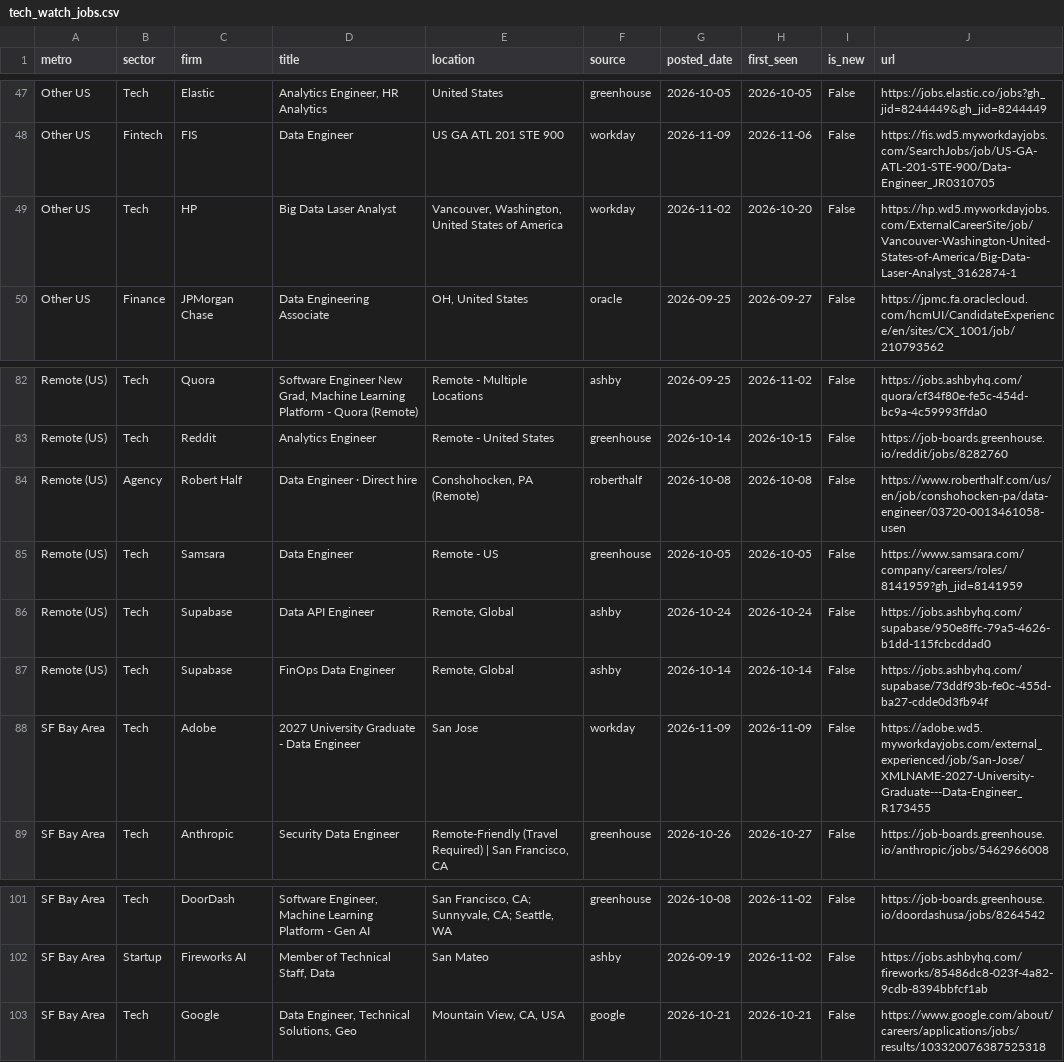
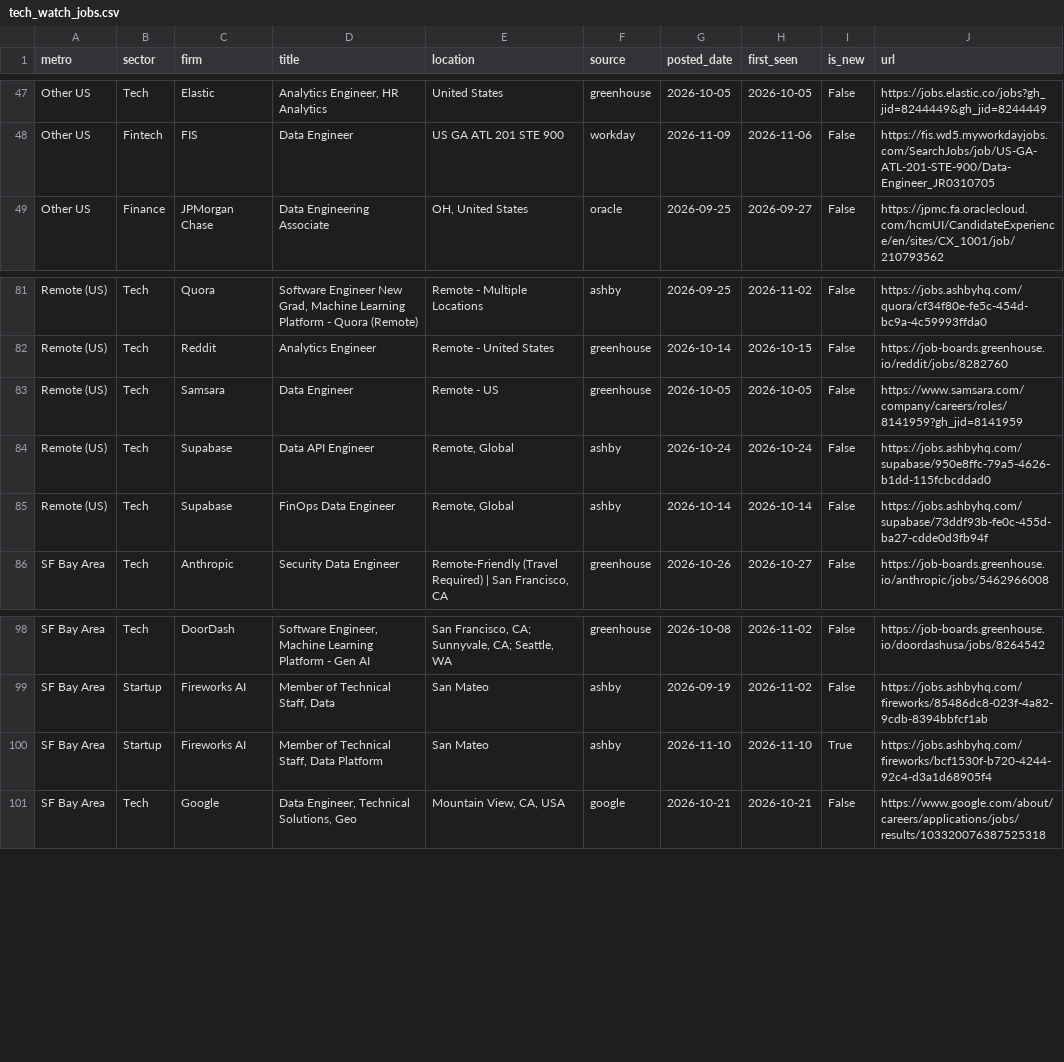
Before and after one commit to nakuljadeja08/Street-Watch, a CSV file: tech_watch_jobs.csv, drawn as a sheet; only a part is shown, gaps mark what is left out.

Commit message:
chore: daily tech pull 2026-11-10

```diff
--- a/tech_watch_jobs.csv
+++ b/tech_watch_jobs.csv
@@ -48,3 +48,2 @@ Other US,Tech,Elastic,"Analytics Engineer, HR Analytics",United States,greenhous
 Other US,Fintech,FIS,Data Engineer,US GA ATL 201 STE 900,workday,2026-11-09,2026-11-06,False,https://fis.wd5.myworkdayjobs.com/SearchJobs/job/US-GA-ATL-201-STE-900/Data-Engineer_JR0310705
-Other US,Tech,HP,Big Data Laser Analyst,"Vancouver, Washington, United States of America",workday,2026-11-02,2026-10-20,False,https://hp.wd5.myworkdayjobs.com/ExternalCareerSite/job/Vancouver-Washington-United-States-of-America/Big-Data-Laser-Analyst_3162874-1
 Other US,Finance,JPMorgan Chase,Data Engineering Associate,"OH, United States",oracle,2026-09-25,2026-09-27,False,https://jpmc.fa.oraclecloud.com/hcmUI/CandidateExperience/en/sites/CX_1001/job/210793562
@@ -83,3 +82,2 @@ Remote (US),Tech,Quora,"Software Engineer New Grad, Machine Learning Platform -
 Remote (US),Tech,Reddit,Analytics Engineer,Remote - United States,greenhouse,2026-10-14,2026-10-15,False,https://job-boards.greenhouse.io/reddit/jobs/8282760
-Remote (US),Agency,Robert Half,Data Engineer · Direct hire,"Conshohocken, PA (Remote)",roberthalf,2026-10-08,2026-10-08,False,https://www.roberthalf.com/us/en/job/conshohocken-pa/data-engineer/03720-0013461058-usen
 Remote (US),Tech,Samsara,Data Engineer,Remote - US,greenhouse,2026-10-05,2026-10-05,False,https://www.samsara.com/company/careers/roles/8141959?gh_jid=8141959
@@ -87,3 +85,2 @@ Remote (US),Tech,Supabase,Data API Engineer,"Remote, Global",ashby,2026-10-24,20
 Remote (US),Tech,Supabase,FinOps Data Engineer,"Remote, Global",ashby,2026-10-14,2026-10-14,False,https://jobs.ashbyhq.com/supabase/73ddf93b-fe0c-455d-ba27-cdde0d3fb94f
-SF Bay Area,Tech,Adobe,2027 University Graduate - Data Engineer,San Jose,workday,2026-11-09,2026-11-09,False,https://adobe.wd5.myworkdayjobs.com/external_experienced/job/San-Jose/XMLNAME-2027-University-Graduate---Data-Engineer_R173455
 SF Bay Area,Tech,Anthropic,Security Data Engineer,"Remote-Friendly (Travel Required) | San Francisco, CA",greenhouse,2026-10-26,2026-10-27,False,https://job-boards.greenhouse.io/anthropic/jobs/5462966008
@@ -102,2 +99,3 @@ SF Bay Area,Tech,DoorDash,"Software Engineer, Machine Learning Platform - Gen AI
 SF Bay Area,Startup,Fireworks AI,"Member of Technical Staff, Data",San Mateo,ashby,2026-09-19,2026-11-02,False,https://jobs.ashbyhq.com/fireworks/85486dc8-023f-4a82-9cdb-8394bbfcf1ab
+SF Bay Area,Startup,Fireworks AI,"Member of Technical Staff, Data Platform",San Mateo,ashby,2026-11-10,2026-11-10,True,https://jobs.ashbyhq.com/fireworks/bcf1530f-b720-4244-92c4-d3a1d68905f4
 SF Bay Area,Tech,Google,"Data Engineer, Technical Solutions, Geo","Mountain View, CA, USA",google,2026-10-21,2026-10-21,False,https://www.google.com/about/careers/applications/jobs/results/103320076387525318
```
Also changed, not shown: 3 other files.
